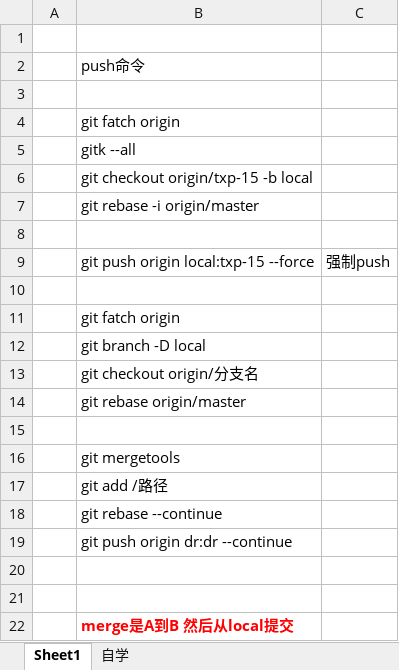
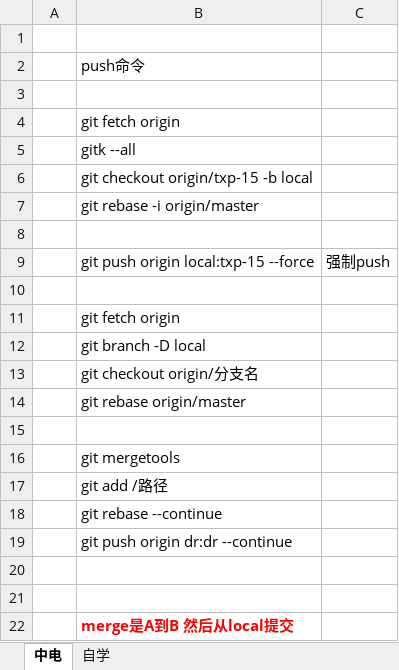
Before and after one commit to Tracy-run/gitDemo1, an Excel workbook: git提交步骤.xlsx, sheet 中电, drawn as a sheet; values as stored, in another font and other column widths than the file's, no borders; charts and pictures not drawn; the diff names each change by its address in the sheet, - before the commit and + after, or states it on an @@ line.

Commit message:
修改文件

```diff
--- a/git提交步骤.xlsx (sheet 中电)
+++ b/git提交步骤.xlsx (sheet 中电)
-sheet tab: Sheet1
+sheet tab: 中电
-B4: git fatch origin
+B4: git fetch origin
-B11: git fatch origin
+B11: git fetch origin
```
